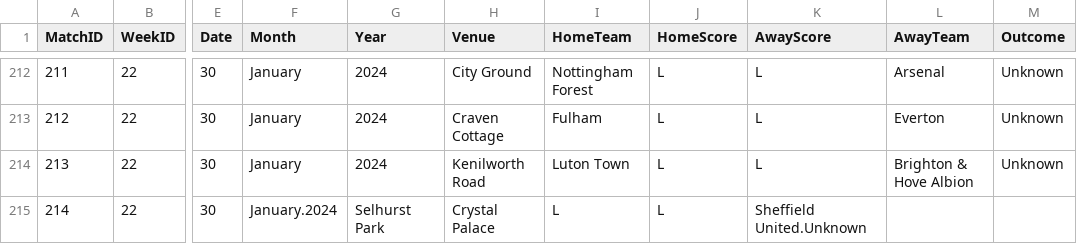
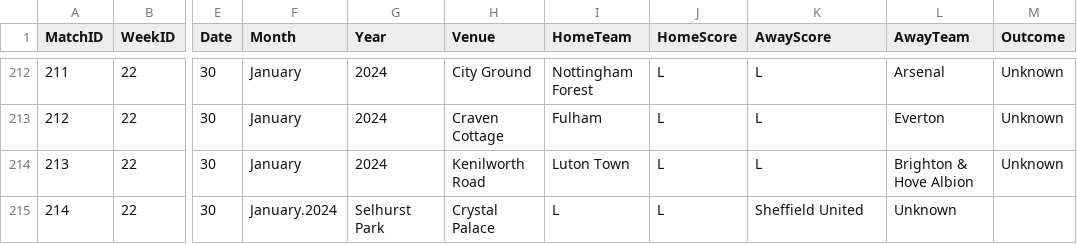
Before and after one commit to plcr9/Prem20232024, a CSV file: lib/Prem20232024Results.csv, drawn as a sheet; only a part is shown, gaps mark what is left out; the diff names each change by its address in the sheet, - before the commit and + after, or states it on an @@ line.

Commit message:
Update Prem20232024Results.csv

```diff
--- a/lib/Prem20232024Results.csv
+++ b/lib/Prem20232024Results.csv
-K215 (AwayScore): Sheffield United.Unknown
+K215 (AwayScore): Sheffield United
-L215 (AwayTeam): (empty)
+L215 (AwayTeam): Unknown
```
